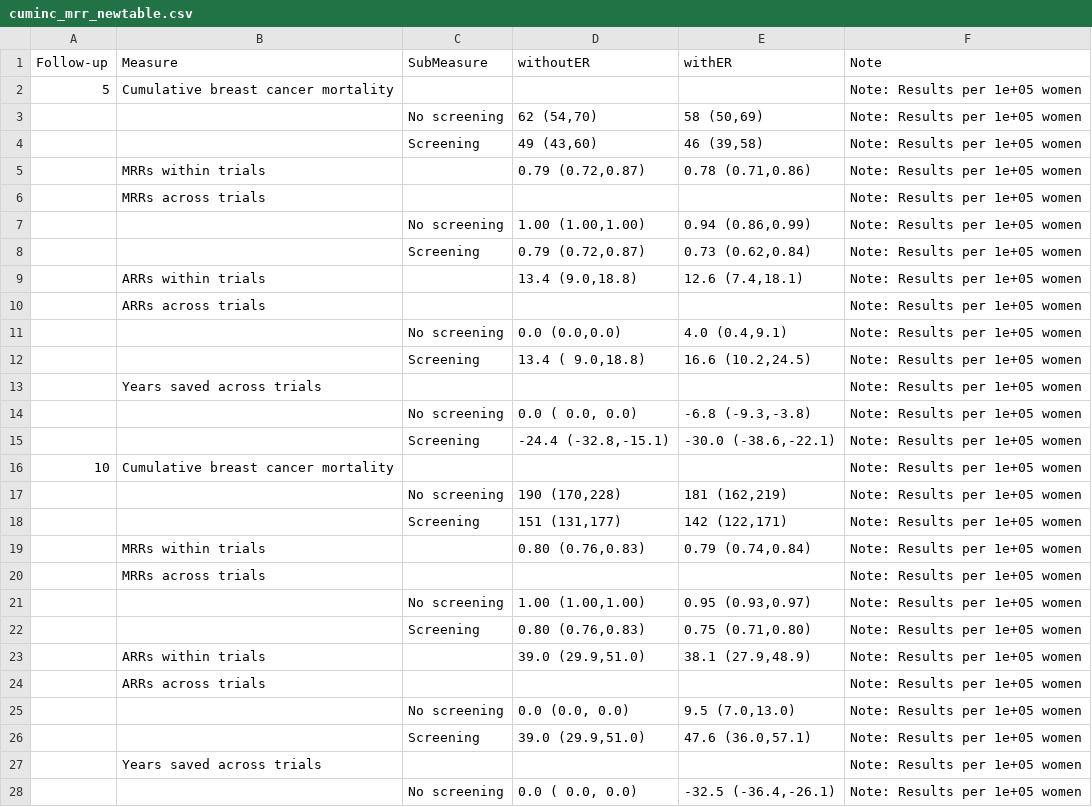
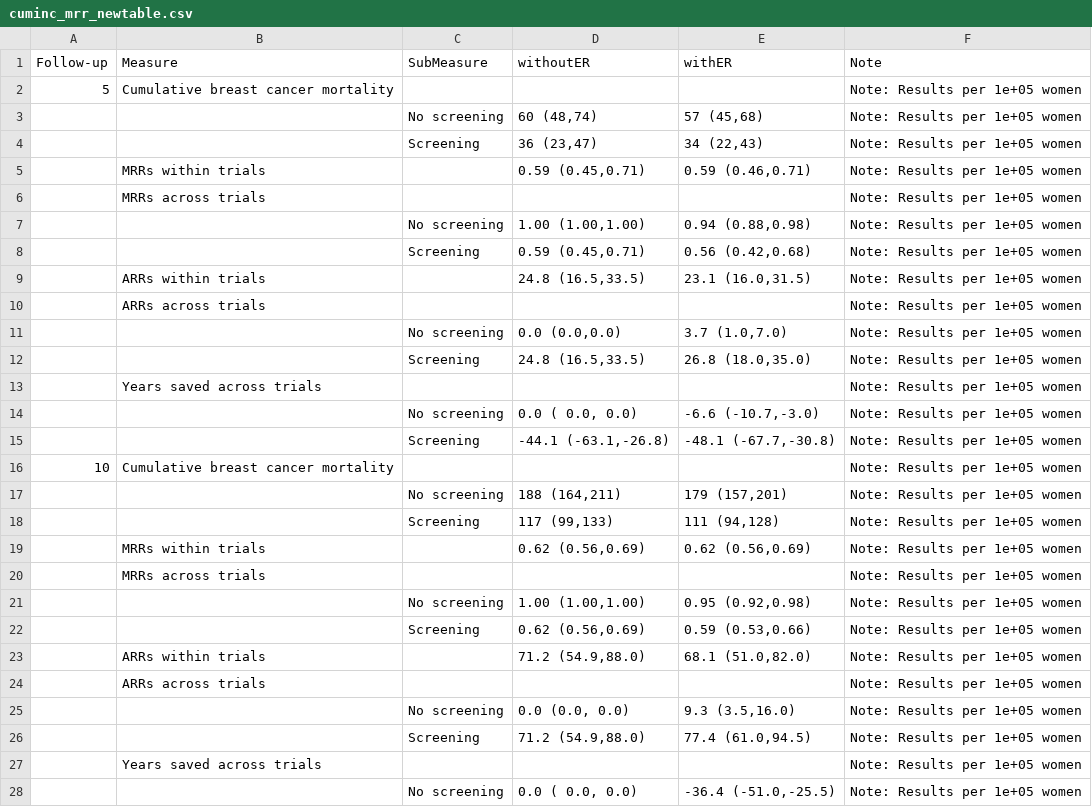
Before and after one commit to netterie/screentreatGlobal, a CSV file: examples/tza_3c/output/cuminc_mrr_newtable.csv, drawn as a sheet; only a part is shown; the diff covers the shown part only.

```diff
--- a/examples/tza_3c/output/cuminc_mrr_newtable.csv
+++ b/examples/tza_3c/output/cuminc_mrr_newtable.csv
@@ -2,27 +2,27 @@
 "5","Cumulative breast cancer mortality","","","","Note: Results per 1e+05 women"
-"","","No screening","62 (54,70)","58 (50,69)","Note: Results per 1e+05 women"
-"","","Screening","49 (43,60)","46 (39,58)","Note: Results per 1e+05 women"
-"","MRRs within trials","","0.79 (0.72,0.87)","0.78 (0.71,0.86)","Note: Results per 1e+05 women"
+"","","No screening","60 (48,74)","57 (45,68)","Note: Results per 1e+05 women"
+"","","Screening","36 (23,47)","34 (22,43)","Note: Results per 1e+05 women"
+"","MRRs within trials","","0.59 (0.45,0.71)","0.59 (0.46,0.71)","Note: Results per 1e+05 women"
 "","MRRs across trials","","","","Note: Results per 1e+05 women"
-"","","No screening","1.00 (1.00,1.00)","0.94 (0.86,0.99)","Note: Results per 1e+05 women"
-"","","Screening","0.79 (0.72,0.87)","0.73 (0.62,0.84)","Note: Results per 1e+05 women"
-"","ARRs within trials","","13.4 (9.0,18.8)","12.6 (7.4,18.1)","Note: Results per 1e+05 women"
+"","","No screening","1.00 (1.00,1.00)","0.94 (0.88,0.98)","Note: Results per 1e+05 women"
+"","","Screening","0.59 (0.45,0.71)","0.56 (0.42,0.68)","Note: Results per 1e+05 women"
+"","ARRs within trials","","24.8 (16.5,33.5)","23.1 (16.0,31.5)","Note: Results per 1e+05 women"
 "","ARRs across trials","","","","Note: Results per 1e+05 women"
-"","","No screening","0.0 (0.0,0.0)","4.0 (0.4,9.1)","Note: Results per 1e+05 women"
-"","","Screening","13.4 ( 9.0,18.8)","16.6 (10.2,24.5)","Note: Results per 1e+05 women"
+"","","No screening","0.0 (0.0,0.0)","3.7 (1.0,7.0)","Note: Results per 1e+05 women"
+"","","Screening","24.8 (16.5,33.5)","26.8 (18.0,35.0)","Note: Results per 1e+05 women"
 "","Years saved across trials","","","","Note: Results per 1e+05 women"
-"","","No screening"," 0.0 ( 0.0, 0.0)","-6.8 (-9.3,-3.8)","Note: Results per 1e+05 women"
-"","","Screening","-24.4 (-32.8,-15.1)","-30.0 (-38.6,-22.1)","Note: Results per 1e+05 women"
+"","","No screening"," 0.0 (  0.0, 0.0)","-6.6 (-10.7,-3.0)","Note: Results per 1e+05 women"
+"","","Screening","-44.1 (-63.1,-26.8)","-48.1 (-67.7,-30.8)","Note: Results per 1e+05 women"
 "10","Cumulative breast cancer mortality","","","","Note: Results per 1e+05 women"
-"","","No screening","190 (170,228)","181 (162,219)","Note: Results per 1e+05 women"
-"","","Screening","151 (131,177)","142 (122,171)","Note: Results per 1e+05 women"
-"","MRRs within trials","","0.80 (0.76,0.83)","0.79 (0.74,0.84)","Note: Results per 1e+05 women"
+"","","No screening","188 (164,211)","179 (157,201)","Note: Results per 1e+05 women"
+"","","Screening","117 (99,133)","111 (94,128)","Note: Results per 1e+05 women"
+"","MRRs within trials","","0.62 (0.56,0.69)","0.62 (0.56,0.69)","Note: Results per 1e+05 women"
 "","MRRs across trials","","","","Note: Results per 1e+05 women"
-"","","No screening","1.00 (1.00,1.00)","0.95 (0.93,0.97)","Note: Results per 1e+05 women"
-"","","Screening","0.80 (0.76,0.83)","0.75 (0.71,0.80)","Note: Results per 1e+05 women"
-"","ARRs within trials","","39.0 (29.9,51.0)","38.1 (27.9,48.9)","Note: Results per 1e+05 women"
+"","","No screening","1.00 (1.00,1.00)","0.95 (0.92,0.98)","Note: Results per 1e+05 women"
+"","","Screening","0.62 (0.56,0.69)","0.59 (0.53,0.66)","Note: Results per 1e+05 women"
+"","ARRs within trials","","71.2 (54.9,88.0)","68.1 (51.0,82.0)","Note: Results per 1e+05 women"
 "","ARRs across trials","","","","Note: Results per 1e+05 women"
-"","","No screening","0.0 (0.0, 0.0)","9.5 (7.0,13.0)","Note: Results per 1e+05 women"
-"","","Screening","39.0 (29.9,51.0)","47.6 (36.0,57.1)","Note: Results per 1e+05 women"
+"","","No screening","0.0 (0.0, 0.0)","9.3 (3.5,16.0)","Note: Results per 1e+05 women"
+"","","Screening","71.2 (54.9,88.0)","77.4 (61.0,94.5)","Note: Results per 1e+05 women"
 "","Years saved across trials","","","","Note: Results per 1e+05 women"
-"","","No screening","  0.0 (  0.0,  0.0)","-32.5 (-36.4,-26.1)","Note: Results per 1e+05 women"
+"","","No screening","  0.0 (  0.0,  0.0)","-36.4 (-51.0,-25.5)","Note: Results per 1e+05 women"
```
Also changed, not shown: 2 edited cells elsewhere in this file, examples/tza_3c/output/cancer_mort_per100K.csv, examples/tza_3c/output/mean_survivals.csv, 2 other files.
